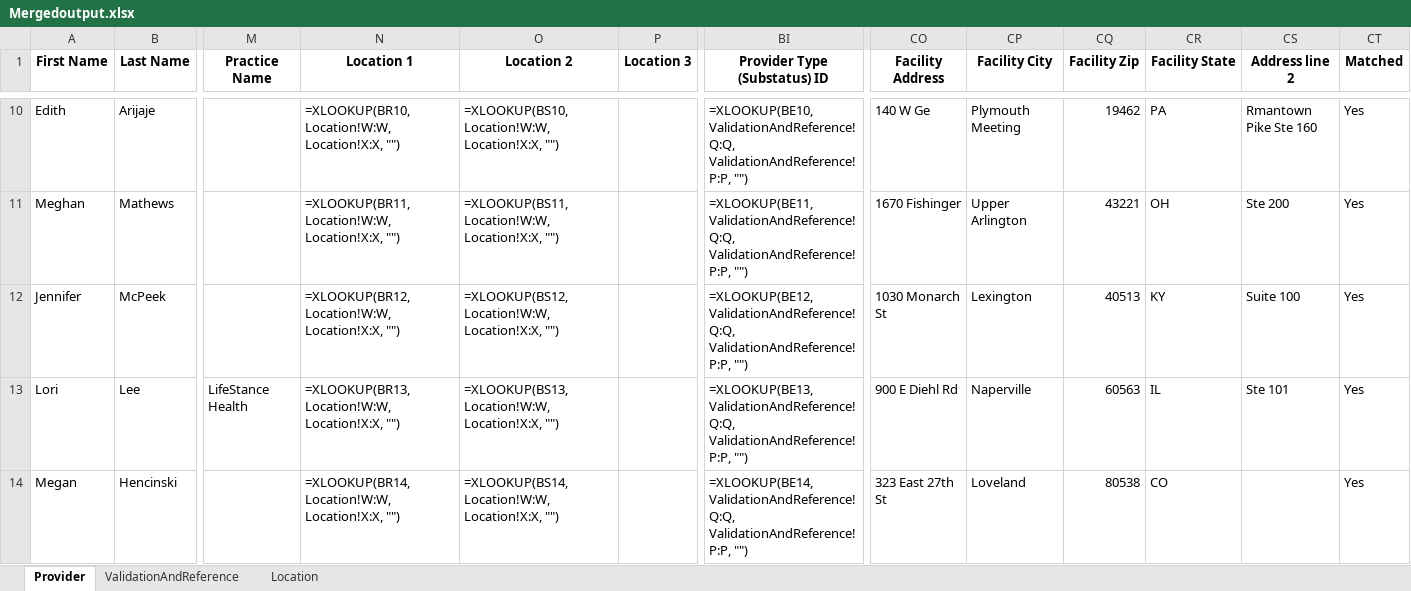
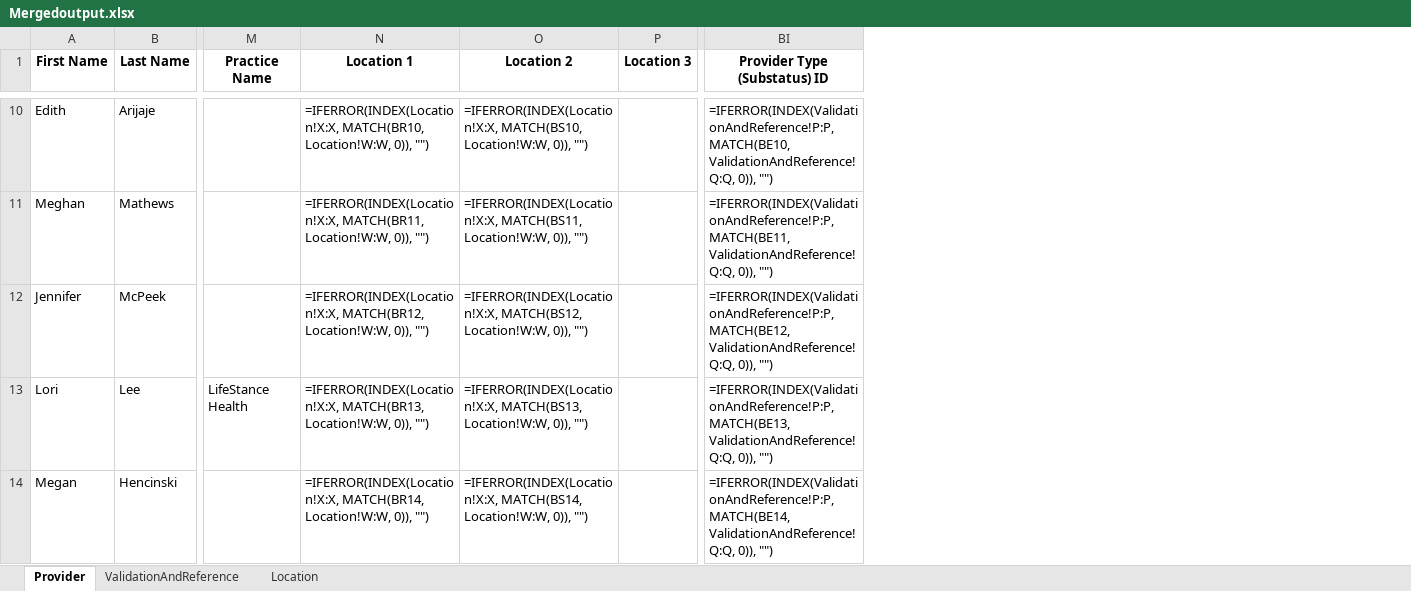
Before and after one commit to dhruv-bhattacharjee-zocdoc/Scope-Conversion_Lifestance, an Excel workbook: Excel Files/Mergedoutput.xlsx, sheet Provider, drawn as a sheet; only a part is shown, gaps mark what is left out; values as stored, in another font and other column widths than the file's, no borders; formulas without a stored value are shown as written; the diff covers the shown part only; the diff names each change by its address in the sheet, - before the commit and + after, or states it on an @@ line.

```diff
--- a/Excel Files/Mergedoutput.xlsx (sheet Provider)
+++ b/Excel Files/Mergedoutput.xlsx (sheet Provider)
-column CO (Facility Address), rows 10-14: 140 W Ge | 1670 Fishinger | 1030 Monarch St | 900 E Diehl Rd | 323 East 27th St
-column CP (Facility City), rows 10-14: Plymouth Meeting | Upper Arlington | Lexington | Naperville | Loveland
-column CQ (Facility Zip), rows 10-14: 19462 | 43221 | 40513 | 60563 | 80538
-column CR (Facility State), rows 10-14: PA | OH | KY | IL | CO
-column CS (Address line 2), rows 10-13: Rmantown Pike Ste 160 | Ste 200 | Suite 100 | Ste 101
-column CT (Matched), rows 10-14: all Yes
-N10 (Location 1): =XLOOKUP(BR10, Location!W:W, Location!X:X, "")
+N10 (Location 1): =IFERROR(INDEX(Location!X:X, MATCH(BR10, Location!W:W, 0)), "")
-O10 (Location 2): =XLOOKUP(BS10, Location!W:W, Location!X:X, "")
+O10 (Location 2): =IFERROR(INDEX(Location!X:X, MATCH(BS10, Location!W:W, 0)), "")
-BI10 (Provider Type (Substatus) ID): =XLOOKUP(BE10, ValidationAndReference!Q:Q, ValidationAndReference!P:P, "")
+BI10 (Provider Type (Substatus) ID): =IFERROR(INDEX(ValidationAndReference!P:P, MATCH(BE10, ValidationAndReference!Q:Q, 0)), "")
-N11 (Location 1): =XLOOKUP(BR11, Location!W:W, Location!X:X, "")
+N11 (Location 1): =IFERROR(INDEX(Location!X:X, MATCH(BR11, Location!W:W, 0)), "")
-O11 (Location 2): =XLOOKUP(BS11, Location!W:W, Location!X:X, "")
+O11 (Location 2): =IFERROR(INDEX(Location!X:X, MATCH(BS11, Location!W:W, 0)), "")
-BI11 (Provider Type (Substatus) ID): =XLOOKUP(BE11, ValidationAndReference!Q:Q, ValidationAndReference!P:P, "")
+BI11 (Provider Type (Substatus) ID): =IFERROR(INDEX(ValidationAndReference!P:P, MATCH(BE11, ValidationAndReference!Q:Q, 0)), "")
-N12 (Location 1): =XLOOKUP(BR12, Location!W:W, Location!X:X, "")
+N12 (Location 1): =IFERROR(INDEX(Location!X:X, MATCH(BR12, Location!W:W, 0)), "")
-O12 (Location 2): =XLOOKUP(BS12, Location!W:W, Location!X:X, "")
+O12 (Location 2): =IFERROR(INDEX(Location!X:X, MATCH(BS12, Location!W:W, 0)), "")
-BI12 (Provider Type (Substatus) ID): =XLOOKUP(BE12, ValidationAndReference!Q:Q, ValidationAndReference!P:P, "")
+BI12 (Provider Type (Substatus) ID): =IFERROR(INDEX(ValidationAndReference!P:P, MATCH(BE12, ValidationAndReference!Q:Q, 0)), "")
-N13 (Location 1): =XLOOKUP(BR13, Location!W:W, Location!X:X, "")
+N13 (Location 1): =IFERROR(INDEX(Location!X:X, MATCH(BR13, Location!W:W, 0)), "")
-O13 (Location 2): =XLOOKUP(BS13, Location!W:W, Location!X:X, "")
+O13 (Location 2): =IFERROR(INDEX(Location!X:X, MATCH(BS13, Location!W:W, 0)), "")
-BI13 (Provider Type (Substatus) ID): =XLOOKUP(BE13, ValidationAndReference!Q:Q, ValidationAndReference!P:P, "")
+BI13 (Provider Type (Substatus) ID): =IFERROR(INDEX(ValidationAndReference!P:P, MATCH(BE13, ValidationAndReference!Q:Q, 0)), "")
-N14 (Location 1): =XLOOKUP(BR14, Location!W:W, Location!X:X, "")
+N14 (Location 1): =IFERROR(INDEX(Location!X:X, MATCH(BR14, Location!W:W, 0)), "")
-O14 (Location 2): =XLOOKUP(BS14, Location!W:W, Location!X:X, "")
+O14 (Location 2): =IFERROR(INDEX(Location!X:X, MATCH(BS14, Location!W:W, 0)), "")
-BI14 (Provider Type (Substatus) ID): =XLOOKUP(BE14, ValidationAndReference!Q:Q, ValidationAndReference!P:P, "")
+BI14 (Provider Type (Substatus) ID): =IFERROR(INDEX(ValidationAndReference!P:P, MATCH(BE14, ValidationAndReference!Q:Q, 0)), "")
```
Also changed, not shown: 249 edited cells and cell formats elsewhere in this sheet, sheet Location, Excel Files/Location.xlsx, Excel Files/Npi-specialty.xlsx, 6 other files.
